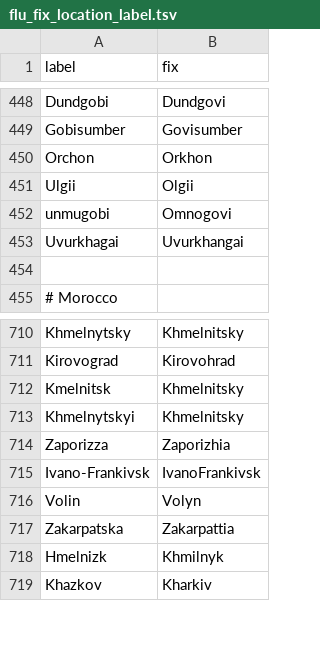
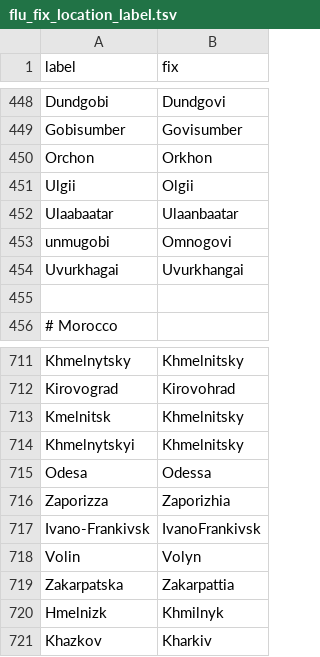
Before and after one commit to nextstrain/fauna, a TSV file: source-data/flu_fix_location_label.tsv, drawn as a sheet; only a part is shown, gaps mark what is left out.

```diff
--- a/source-data/flu_fix_location_label.tsv
+++ b/source-data/flu_fix_location_label.tsv
@@ -451,2 +451,3 @@ Orchon	Orkhon
 Ulgii	Olgii
+Ulaabaatar	Ulaanbaatar
 unmugobi	Omnogovi
@@ -713,2 +714,3 @@ Kmelnitsk	Khmelnitsky
 Khmelnytskyi	Khmelnitsky
+Odesa	Odessa
 Zaporizza	Zaporizhia
```
Also changed, not shown: source-data/geo_lat_long.tsv.
